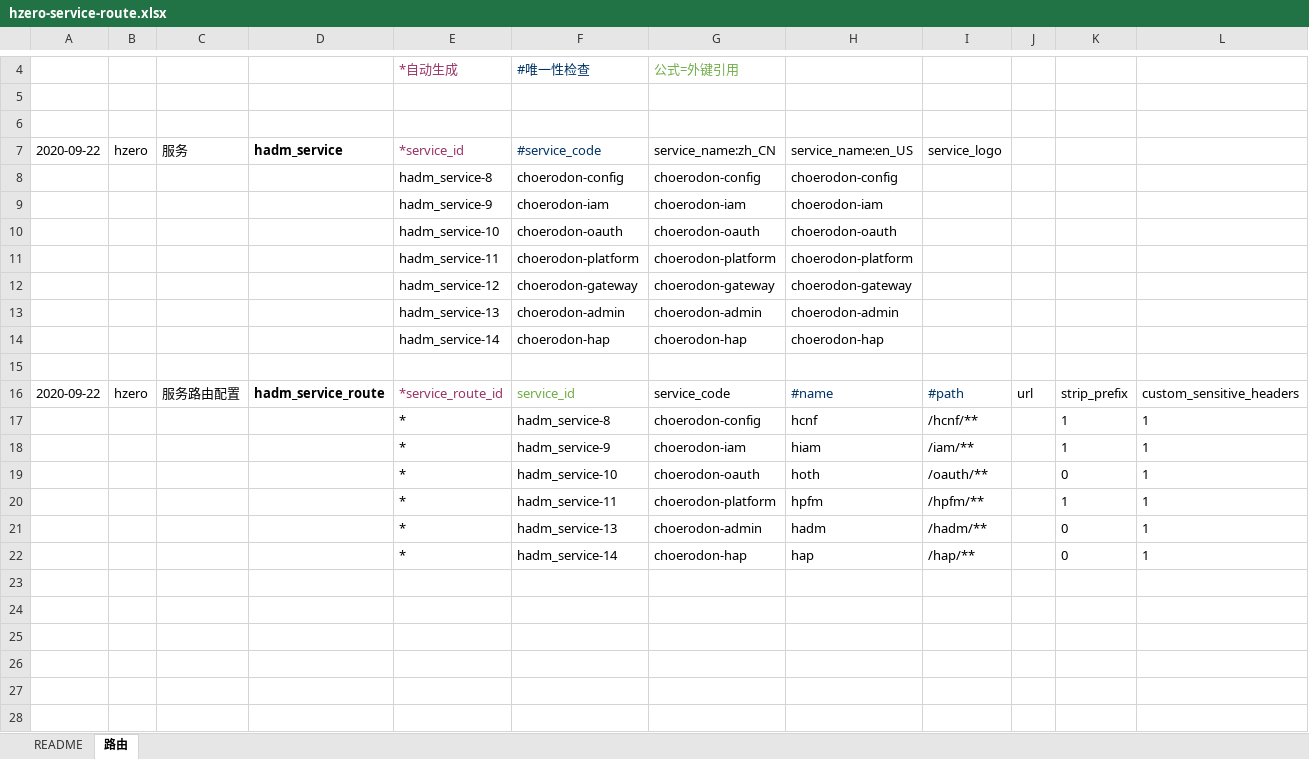
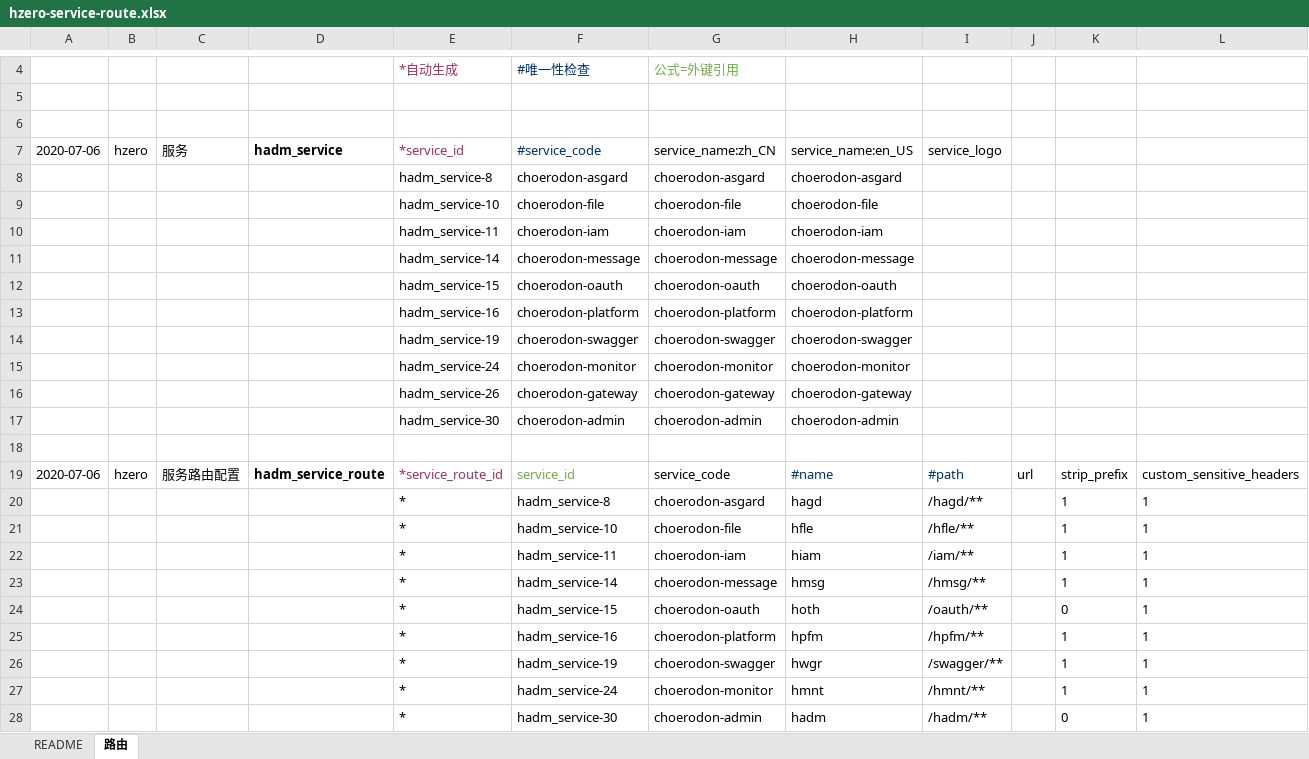
Before and after one commit to open-hand/choerodon-admin, an Excel workbook: src/main/resources/script/db/init-data/hzero_admin/hzero_admin/hzero-service-route.xlsx, sheet 路由, drawn as a sheet; only a part is shown, gaps mark what is left out; values as stored, in another font and other column widths than the file's, no borders; removed rows and columns are numbered as before the commit, all else as after; rows hold the shown columns only; the diff names each change by its address in the sheet, - before the commit and + after, or states it on an @@ line.

Commit message:
[imp]修改service-route excel

```diff
--- a/src/main/resources/script/db/init-data/hzero_admin/hzero_admin/hzero-service-route.xlsx (sheet 路由)
+++ b/src/main/resources/script/db/init-data/hzero_admin/hzero_admin/hzero-service-route.xlsx (sheet 路由)
-A7: 2020-09-22
+A7: 2020-07-06
-row 8:  |  |  |  | hadm_service-8 | choerodon-config | choerodon-config | choerodon-config
+row 8:  |  |  |  | hadm_service-8 | choerodon-asgard | choerodon-asgard | choerodon-asgard
+row 9:  |  |  |  | hadm_service-10 | choerodon-file | choerodon-file | choerodon-file
-E10: hadm_service-9
+E10: hadm_service-11
+row 11:  |  |  |  | hadm_service-14 | choerodon-message | choerodon-message | choerodon-message
-E12: hadm_service-10
+E12: hadm_service-15
-E13: hadm_service-11
+E13: hadm_service-16
+row 14:  |  |  |  | hadm_service-19 | choerodon-swagger | choerodon-swagger | choerodon-swagger
+row 15:  |  |  |  | hadm_service-24 | choerodon-monitor | choerodon-monitor | choerodon-monitor
-E16: hadm_service-12
+E16: hadm_service-26
-E17: hadm_service-13
+E17: hadm_service-30
-row 14:  |  |  |  | hadm_service-14 | choerodon-hap | choerodon-hap | choerodon-hap
-A19: 2020-09-22
+A19: 2020-07-06
-G20: choerodon-config
+G20: choerodon-asgard
-H20: hcnf
+H20: hagd
-I20: /hcnf/**
+I20: /hagd/**
+row 21:  |  |  |  | * | hadm_service-10 | choerodon-file | hfle | /hfle/** |  | 1 | 1
-F22: hadm_service-9
+F22: hadm_service-11
+row 23:  |  |  |  | * | hadm_service-14 | choerodon-message | hmsg | /hmsg/** |  | 1 | 1
-F24: hadm_service-10
+F24: hadm_service-15
-F25: hadm_service-11
+F25: hadm_service-16
+row 26:  |  |  |  | * | hadm_service-19 | choerodon-swagger | hwgr | /swagger/** |  | 1 | 1
+row 27:  |  |  |  | * | hadm_service-24 | choerodon-monitor | hmnt | /hmnt/** |  | 1 | 1
-F28: hadm_service-13
+F28: hadm_service-30
-row 22:  |  |  |  | * | hadm_service-14 | choerodon-hap | hap | /hap/** |  | 0 | 1
```
